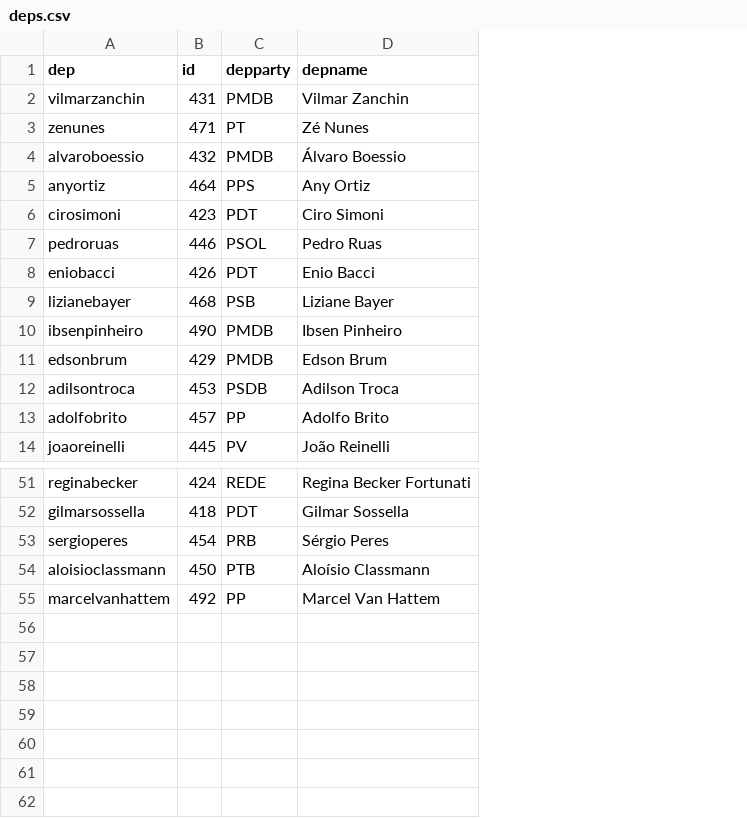
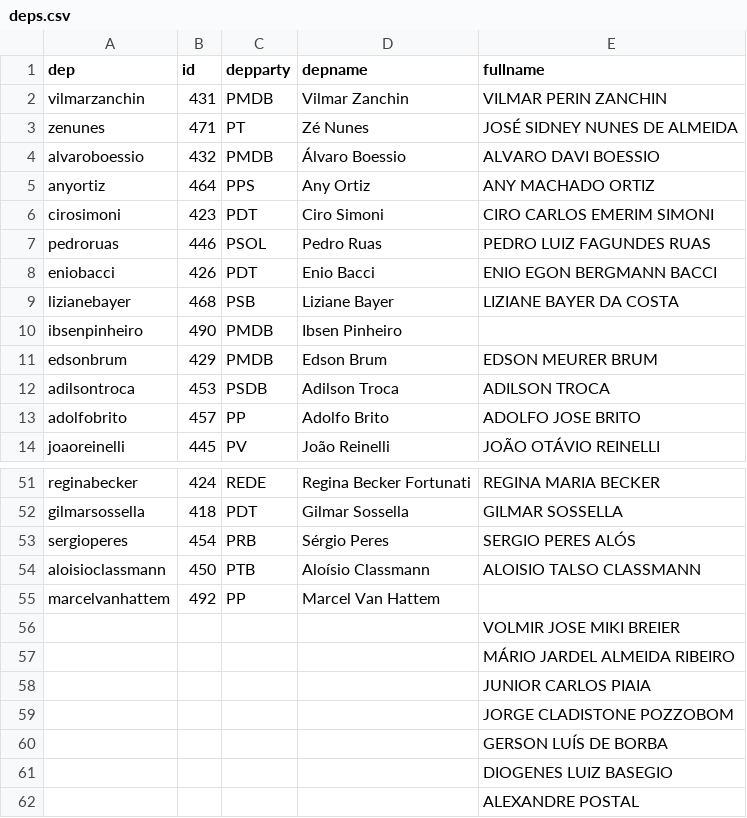
Before and after one commit to antiframes/sentinelaDosPampas, a CSV file: 2_prepared_data/deps.csv, drawn as a sheet; only a part is shown, gaps mark what is left out; the diff names each change by its address in the sheet, - before the commit and + after, or states it on an @@ line.

```diff
--- a/2_prepared_data/deps.csv
+++ b/2_prepared_data/deps.csv
+column E (fullname), rows 2-14: VILMAR PERIN ZANCHIN | JOSÉ SIDNEY NUNES DE ALMEIDA | ALVARO DAVI BOESSIO | ANY MACHADO ORTIZ | CIRO CARLOS EMERIM SIMONI | PEDRO LUIZ FAGUNDES RUAS | ENIO EGON BERGMANN BACCI | LIZIANE BAYER DA COSTA |  | EDSON MEURER BRUM | ADILSON TROCA | ADOLFO JOSE BRITO | JOÃO OTÁVIO REINELLI; rows 51-54: REGINA MARIA BECKER | GILMAR SOSSELLA | SERGIO PERES ALÓS | ALOISIO TALSO CLASSMANN
+row 56:  |  |  |  | VOLMIR JOSE MIKI BREIER
+row 57:  |  |  |  | MÁRIO JARDEL ALMEIDA RIBEIRO
+row 58:  |  |  |  | JUNIOR CARLOS PIAIA
+row 59:  |  |  |  | JORGE CLADISTONE POZZOBOM
+row 60:  |  |  |  | GERSON LUÍS DE BORBA
+row 61:  |  |  |  | DIOGENES LUIZ BASEGIO
+row 62:  |  |  |  | ALEXANDRE POSTAL
```
Also changed, not shown: 55 other files.
